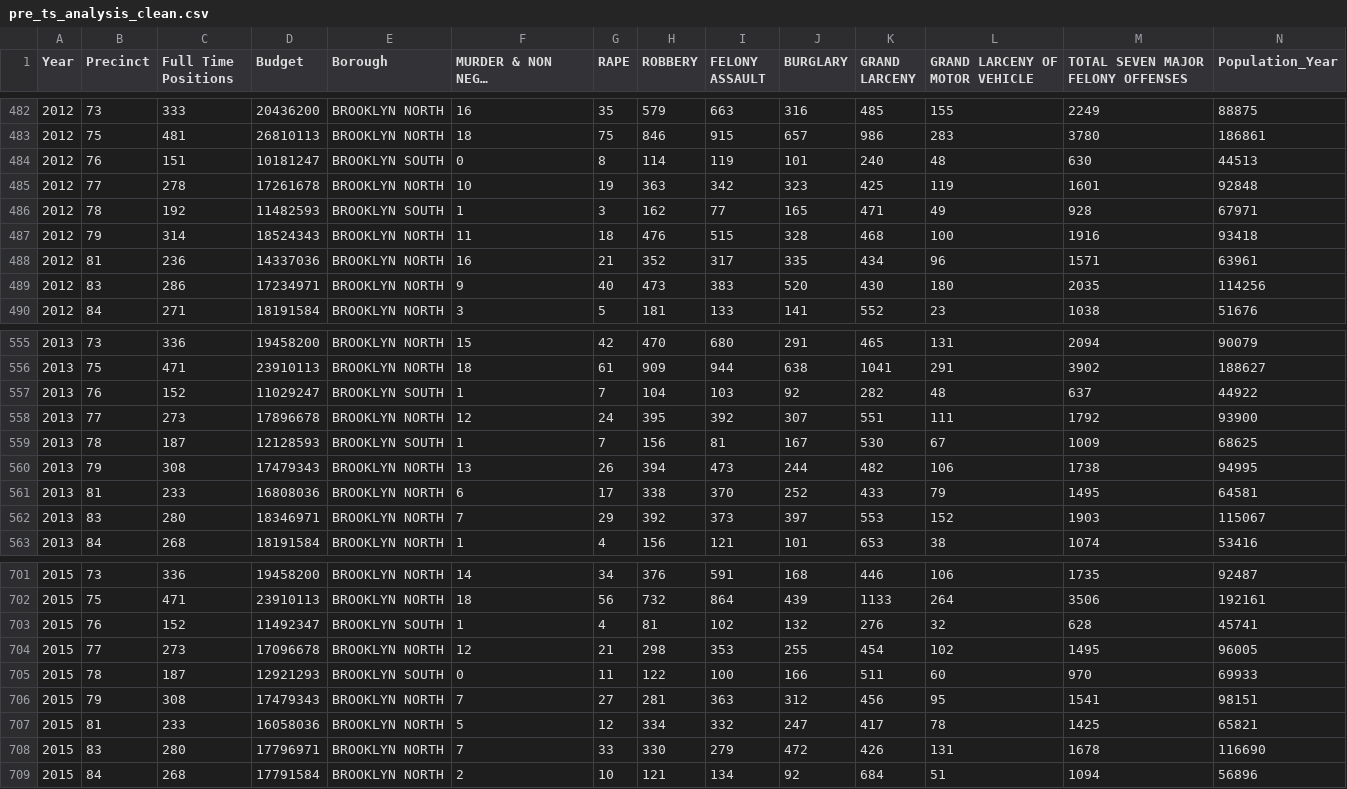
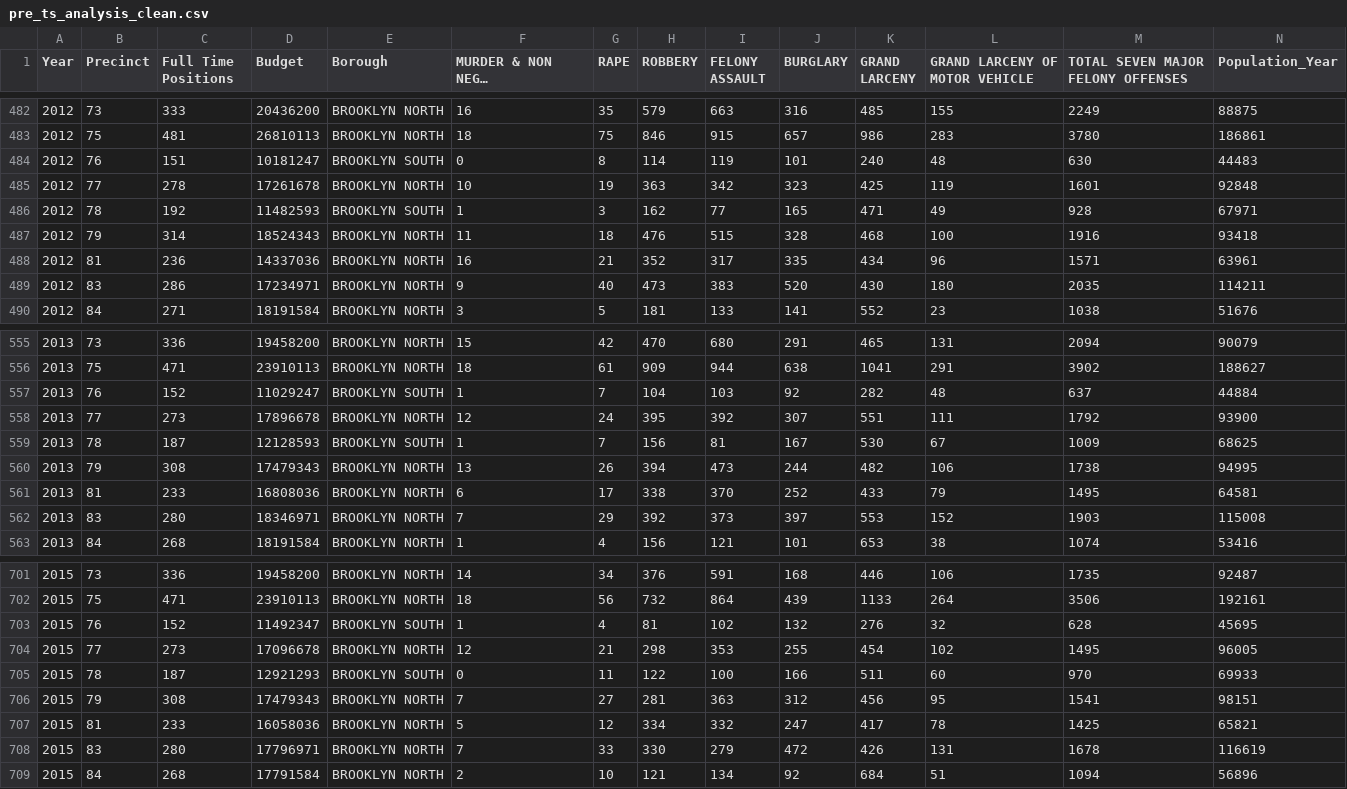
Before and after one commit to wy2337/Budget_Crime_NYC_Paper, a CSV file: Research_Firearm/pre_ts_analysis_clean.csv, drawn as a sheet; only a part is shown, gaps mark what is left out; long unchanged cells end in …; the diff covers the shown part only; the diff names each change by its address in the sheet, - before the commit and + after, or states it on an @@ line.

```diff
--- a/Research_Firearm/pre_ts_analysis_clean.csv
+++ b/Research_Firearm/pre_ts_analysis_clean.csv
-N484 (Population_Year): 44513
+N484 (Population_Year): 44483
-N489 (Population_Year): 114256
+N489 (Population_Year): 114211
-N557 (Population_Year): 44922
+N557 (Population_Year): 44884
-N562 (Population_Year): 115067
+N562 (Population_Year): 115008
-N703 (Population_Year): 45741
+N703 (Population_Year): 45695
-N708 (Population_Year): 116690
+N708 (Population_Year): 116619
```
Also changed, not shown: 2 added rows, 1 removed row and 25 edited cells elsewhere in this file, 1 other file.
